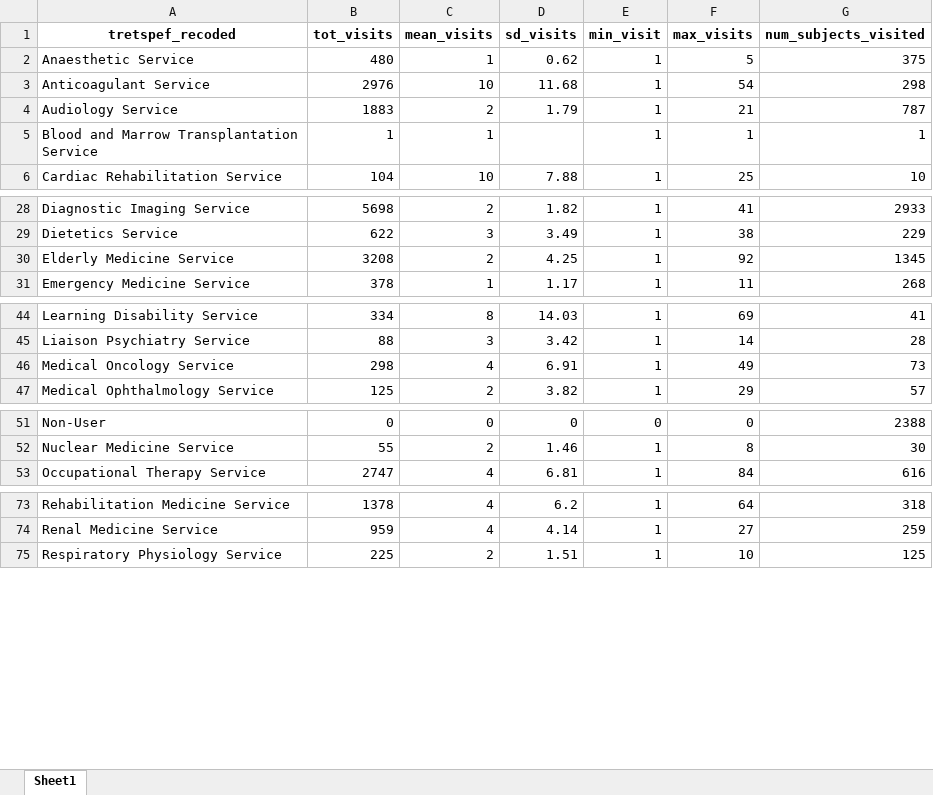
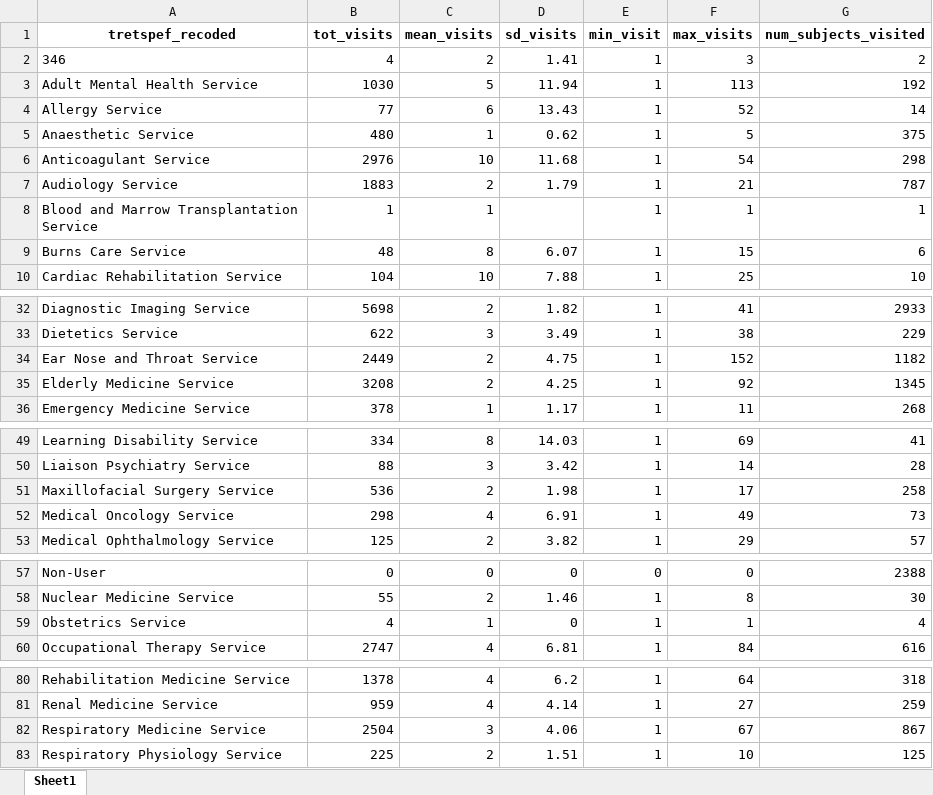
Before and after one commit to HEOR-NDORMS/OMOP-Validation-Study, an Excel workbook: OMOP Analysis/Results/SecondaryCareAnalysis/OP/Overall/Output_appointments_by_tretspef-All_OMOP.xlsx, sheet Sheet1, drawn as a sheet; only a part is shown, gaps mark what is left out; values as stored, in another font and other column widths than the file's, no borders; the diff covers the shown part only; the diff names each change by its address in the sheet, - before the commit and + after, or states it on an @@ line.

Commit message:
Update Output_appointments_by_tretspef-All_OMOP.xlsx

```diff
--- a/OMOP Analysis/Results/SecondaryCareAnalysis/OP/Overall/Output_appointments_by_tretspef-All_OMOP.xlsx (sheet Sheet1)
+++ b/OMOP Analysis/Results/SecondaryCareAnalysis/OP/Overall/Output_appointments_by_tretspef-All_OMOP.xlsx (sheet Sheet1)
+row 2: 346 | 4 | 2 | 1.41 | 1 | 3 | 2
+row 3: Adult Mental Health Service | 1030 | 5 | 11.94 | 1 | 113 | 192
+row 4: Allergy Service | 77 | 6 | 13.43 | 1 | 52 | 14
+row 9: Burns Care Service | 48 | 8 | 6.07 | 1 | 15 | 6
+row 34: Ear Nose and Throat Service | 2449 | 2 | 4.75 | 1 | 152 | 1182
+row 51: Maxillofacial Surgery Service | 536 | 2 | 1.98 | 1 | 17 | 258
+row 59: Obstetrics Service | 4 | 1 | 0 | 1 | 1 | 4
+row 82: Respiratory Medicine Service | 2504 | 3 | 4.06 | 1 | 67 | 867
```
Also changed, not shown: 4 edited cells elsewhere in this sheet.
